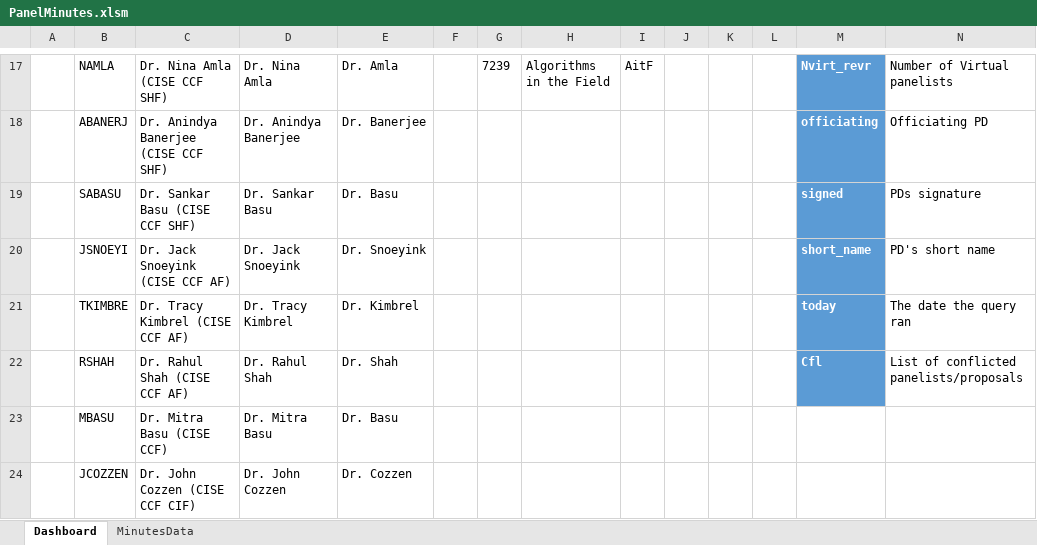
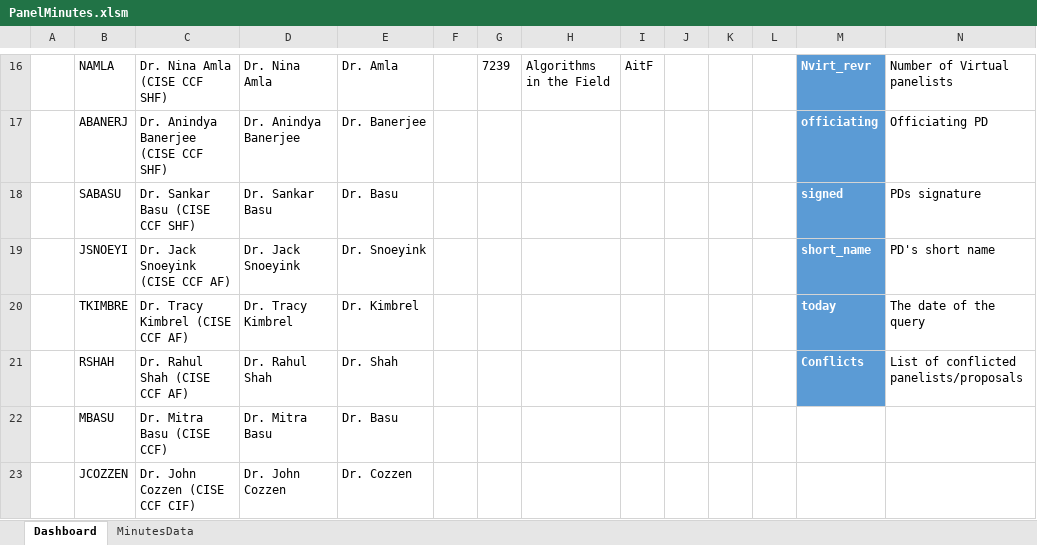
Before and after one commit to NSF-ENG/excelSQL, an Excel workbook: PanelMinutes/PanelMinutes.xlsm, sheet Dashboard, drawn as a sheet; only a part is shown, gaps mark what is left out; values as stored, in another font and other column widths than the file's, no borders; charts and pictures and conditional formats and table styles not drawn; addresses are those after the commit; the diff covers the shown part only; the diff names each change by its address in the sheet, - before the commit and + after, or states it on an @@ line.

```diff
--- a/PanelMinutes/PanelMinutes.xlsm (sheet Dashboard)
+++ b/PanelMinutes/PanelMinutes.xlsm (sheet Dashboard)
-N20: The date the query ran
+N20: The date of the query
-M21: Cfl
+M21: Conflicts
```
Also changed, not shown: 4 removed rows and 2 edited cells elsewhere in this sheet, sheet MinutesData.
